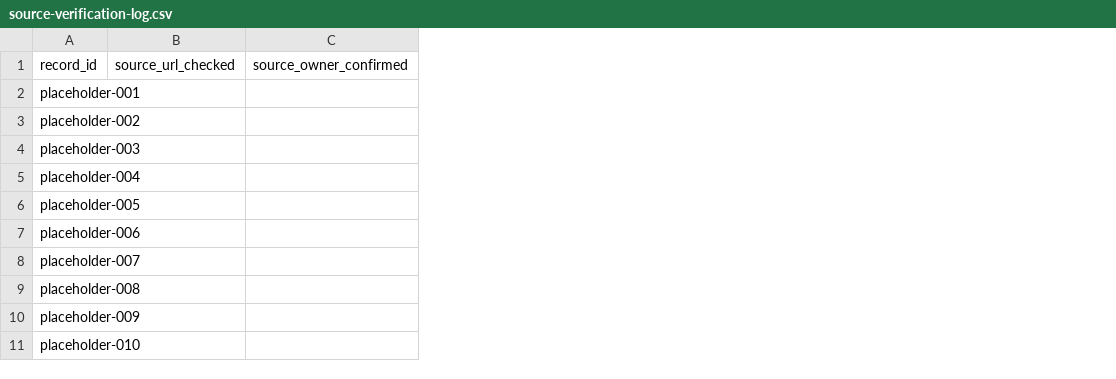
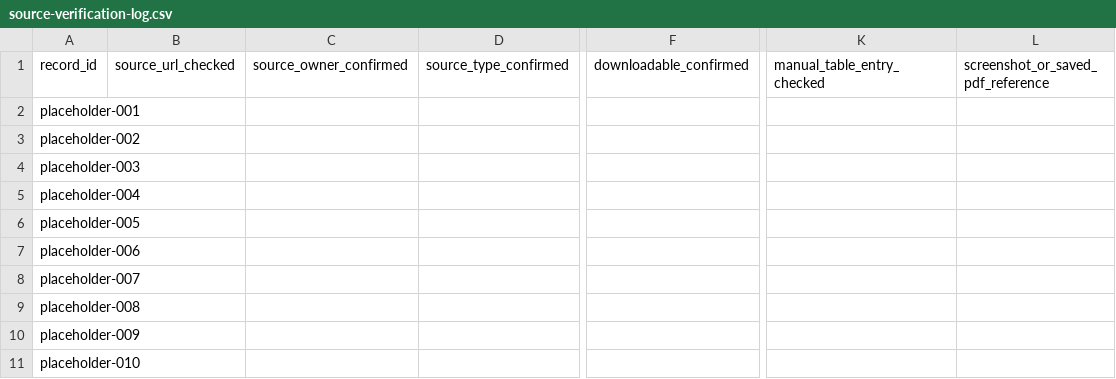
Before and after one commit to JIlaWater/whats-in-my-tap-water, a CSV file: data/review/source-verification-log.csv, drawn as a sheet; only a part is shown, gaps mark what is left out; the diff names each change by its address in the sheet, - before the commit and + after, or states it on an @@ line.

Commit message:
Add source-type handling docs for PDF and official HTML flows

```diff
--- a/data/review/source-verification-log.csv
+++ b/data/review/source-verification-log.csv
+column D, row 1: source_type_confirmed
+column F, row 1: downloadable_confirmed
+column K, row 1: manual_table_entry_checked
+column L, row 1: screenshot_or_saved_pdf_reference
```
Also changed, not shown: data/examples/first-10-records-workbook.csv, 2 other files.
